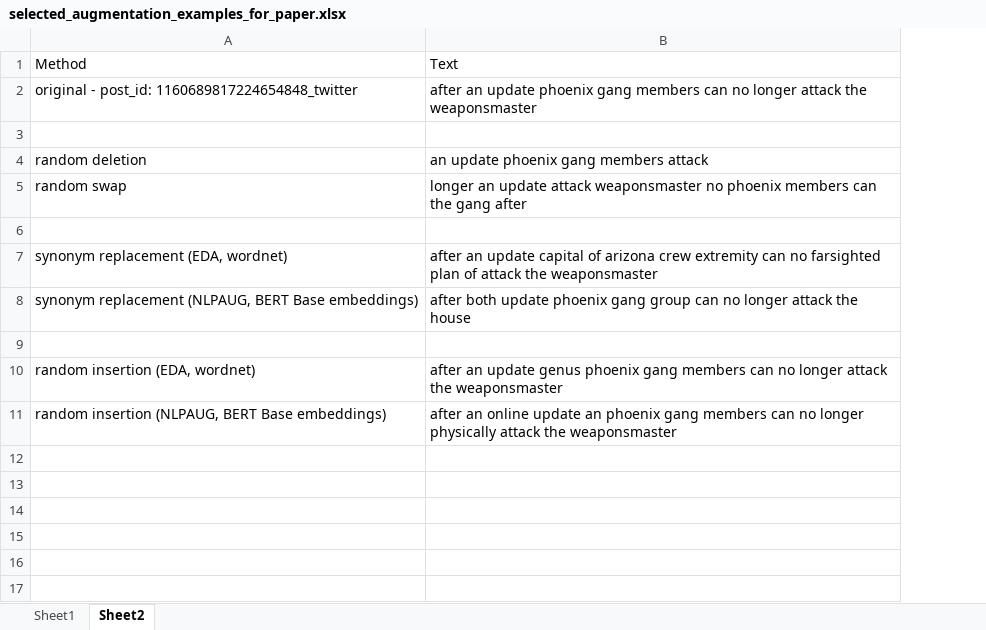
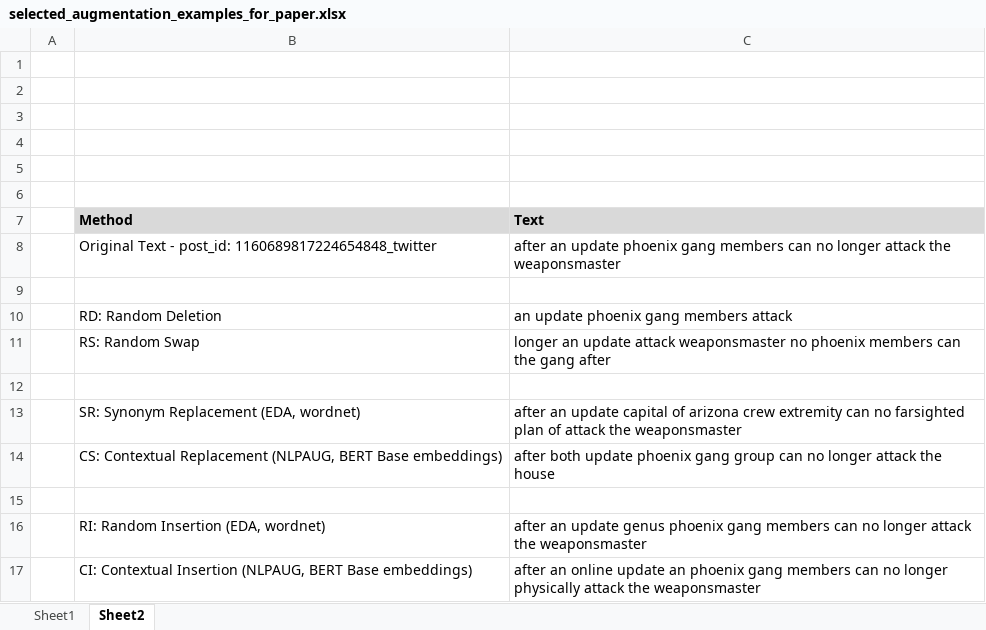
Before and after one commit to echan13/w266-project-Dera-Evan-Kieran, an Excel workbook: 3_Augmentation/Examples for paper/selected_augmentation_examples_for_paper.xlsx, sheet Sheet2, drawn as a sheet; values as stored, in another font and other column widths than the file's, no borders; removed rows and columns are numbered as before the commit, all else as after; the diff names each change by its address in the sheet, - before the commit and + after, or states it on an @@ line.

Commit message:
Final Paper Added

```diff
--- a/3_Augmentation/Examples for paper/selected_augmentation_examples_for_paper.xlsx (sheet Sheet2)
+++ b/3_Augmentation/Examples for paper/selected_augmentation_examples_for_paper.xlsx (sheet Sheet2)
-column A (Method), rows 2-11: original - post_id: 1160689817224654848_twitter |  | random deletion | random swap |  | synonym replacement (EDA, wordnet) | synonym replacement (NLPAUG, BERT Base embeddings) |  | random insertion (EDA, wordnet) | random insertion (NLPAUG, BERT Base embeddings)
+column A, empty
+column B (Method), rows 8-17: Original Text - post_id: 1160689817224654848_twitter |  | RD: Random Deletion | RS: Random Swap |  | SR: Synonym Replacement (EDA, wordnet) | CS: Contextual Replacement (NLPAUG, BERT Base embeddings) |  | RI: Random Insertion (EDA, wordnet) | CI: Contextual Insertion (NLPAUG, BERT Base embeddings)
+row 1: (empty)
+row 2: (empty)
+row 3: (empty)
+row 4: (empty)
+row 5: (empty)
+row 6: (empty)
@@ C7 fill: none → #D9D9D9, bold: off → on @@
```
Also changed, not shown: 2 other files.
